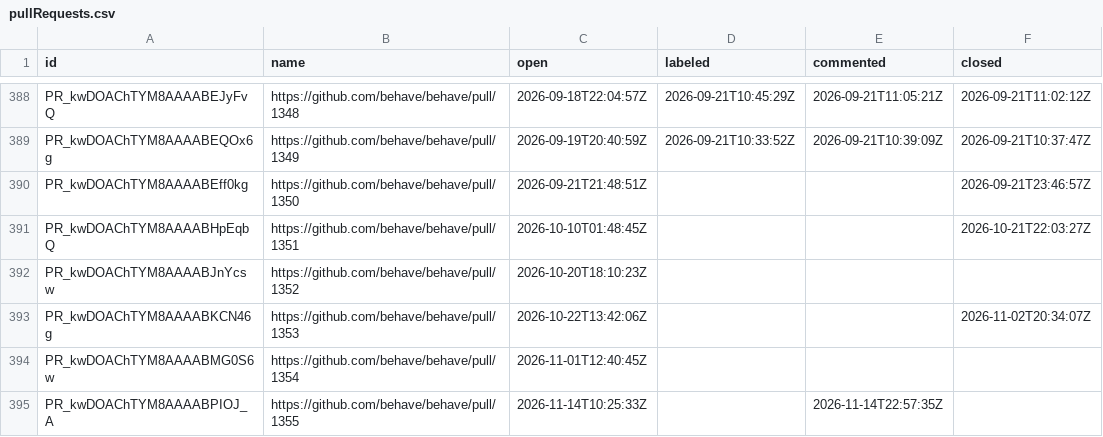
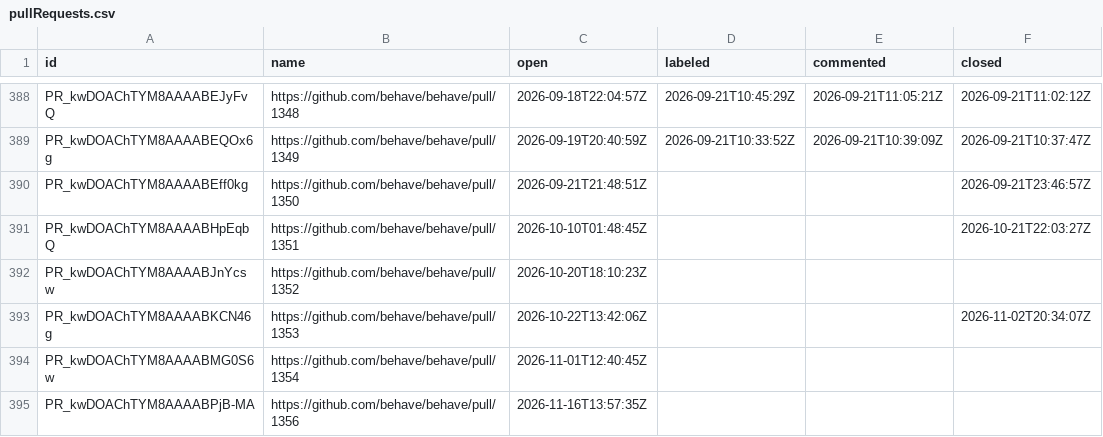
Before and after one commit to oselvar/oselvar-github-metrics, a CSV file: data/behave/behave/pullRequests.csv, drawn as a sheet; only a part is shown, gaps mark what is left out.

```diff
--- a/data/behave/behave/pullRequests.csv
+++ b/data/behave/behave/pullRequests.csv
@@ -394,2 +394,2 @@ PR_kwDOAChTYM8AAAABKCN46g,https://github.com/behave/behave/pull/1353,2026-10-22T
 PR_kwDOAChTYM8AAAABMG0S6w,https://github.com/behave/behave/pull/1354,2026-11-01T12:40:45Z,,,
-PR_kwDOAChTYM8AAAABPIOJ_A,https://github.com/behave/behave/pull/1355,2026-11-14T10:25:33Z,,2026-11-14T22:57:35Z,
+PR_kwDOAChTYM8AAAABPjB-MA,https://github.com/behave/behave/pull/1356,2026-11-16T13:57:35Z,,,
```
Also changed, not shown: 3 other files.
